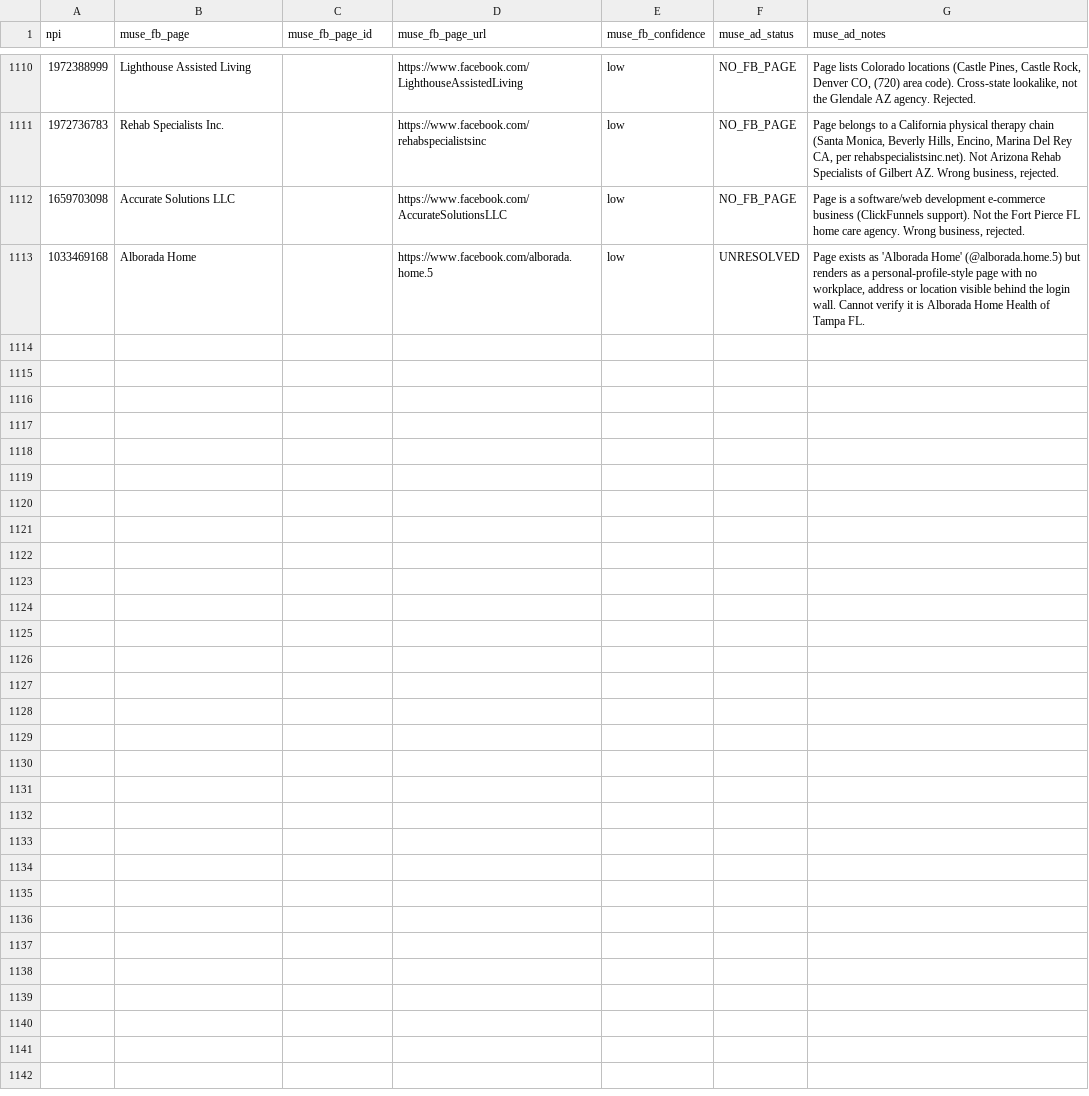
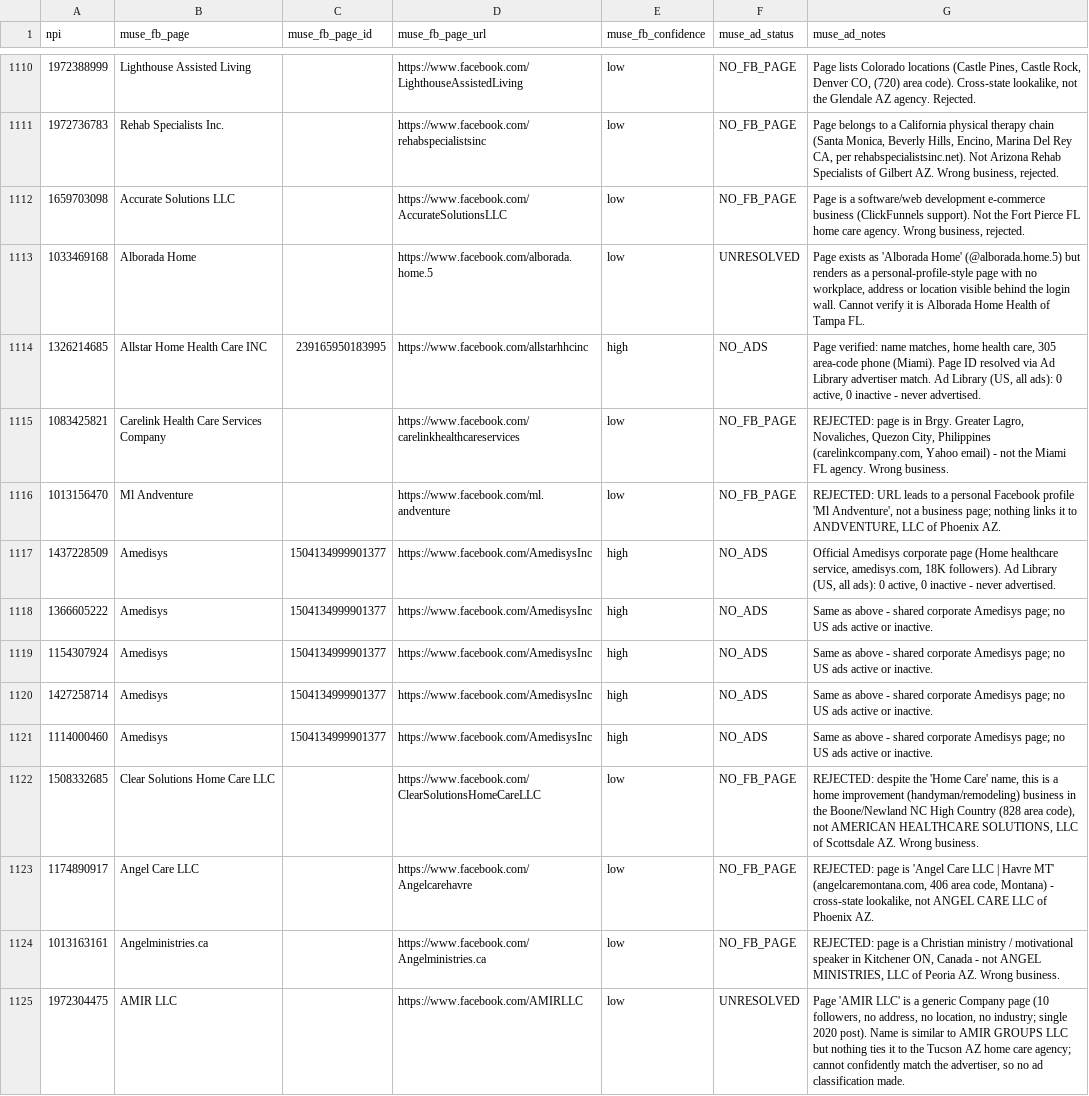
Before and after one commit to Sarojkumar9999/targeto-senior-home-care-pipeline, a CSV file: data/muse_verifications.csv, drawn as a sheet; only a part is shown, gaps mark what is left out; the diff names each change by its address in the sheet, - before the commit and + after, or states it on an @@ line.

Commit message:
tier 2 wave 18 batch 3/6: 12 URL-only agencies (+12 verified, 0 dupes skipped)

```diff
--- a/data/muse_verifications.csv
+++ b/data/muse_verifications.csv
+row 1114: 1326214685 | Allstar Home Health Care INC | 239165950183995 | https://www.facebook.com/allstarhhcinc | high | NO_ADS | Page verified: name matches, home health care, 305 area-code phone (Miami). Page ID resolved via Ad Library advertiser match. Ad Library (US, all ads): 0 active, 0 inactive - never advertised.
+row 1115: 1083425821 | Carelink Health Care Services Company |  | https://www.facebook.com/carelinkhealthcareservices | low | NO_FB_PAGE | REJECTED: page is in Brgy. Greater Lagro, Novaliches, Quezon City, Philippines (carelinkcompany.com, Yahoo email) - not the Miami FL agency. Wrong business.
+row 1116: 1013156470 | Ml Andventure |  | https://www.facebook.com/ml.andventure | low | NO_FB_PAGE | REJECTED: URL leads to a personal Facebook profile 'Ml Andventure', not a business page; nothing links it to ANDVENTURE, LLC of Phoenix AZ.
+row 1117: 1437228509 | Amedisys | 1504134999901377 | https://www.facebook.com/AmedisysInc | high | NO_ADS | Official Amedisys corporate page (Home healthcare service, amedisys.com, 18K followers). Ad Library (US, all ads): 0 active, 0 inactive - never advertised.
+row 1118: 1366605222 | Amedisys | 1504134999901377 | https://www.facebook.com/AmedisysInc | high | NO_ADS | Same as above - shared corporate Amedisys page; no US ads active or inactive.
+row 1119: 1154307924 | Amedisys | 1504134999901377 | https://www.facebook.com/AmedisysInc | high | NO_ADS | Same as above - shared corporate Amedisys page; no US ads active or inactive.
+row 1120: 1427258714 | Amedisys | 1504134999901377 | https://www.facebook.com/AmedisysInc | high | NO_ADS | Same as above - shared corporate Amedisys page; no US ads active or inactive.
+row 1121: 1114000460 | Amedisys | 1504134999901377 | https://www.facebook.com/AmedisysInc | high | NO_ADS | Same as above - shared corporate Amedisys page; no US ads active or inactive.
+row 1122: 1508332685 | Clear Solutions Home Care LLC |  | https://www.facebook.com/ClearSolutionsHomeCareLLC | low | NO_FB_PAGE | REJECTED: despite the 'Home Care' name, this is a home improvement (handyman/remodeling) business in the Boone/Newland NC High Country (828 area code), not AMERICAN HEALTHCARE SOLUTIONS, LLC of Scottsdale AZ. Wrong business.
+row 1123: 1174890917 | Angel Care LLC |  | https://www.facebook.com/Angelcarehavre | low | NO_FB_PAGE | REJECTED: page is 'Angel Care LLC | Havre MT' (angelcaremontana.com, 406 area code, Montana) - cross-state lookalike, not ANGEL CARE LLC of Phoenix AZ.
+row 1124: 1013163161 | Angelministries.ca |  | https://www.facebook.com/Angelministries.ca | low | NO_FB_PAGE | REJECTED: page is a Christian ministry / motivational speaker in Kitchener ON, Canada - not ANGEL MINISTRIES, LLC of Peoria AZ. Wrong business.
+row 1125: 1972304475 | AMIR LLC |  | https://www.facebook.com/AMIRLLC | low | UNRESOLVED | Page 'AMIR LLC' is a generic Company page (10 followers, no address, no location, no industry; single 2020 post). Name is similar to AMIR GROUPS LLC but nothing ties it to the Tucson AZ home care agency; cannot confidently match the advertiser, so no ad classification made.
```
